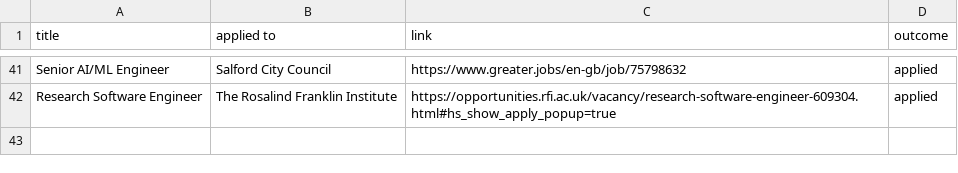
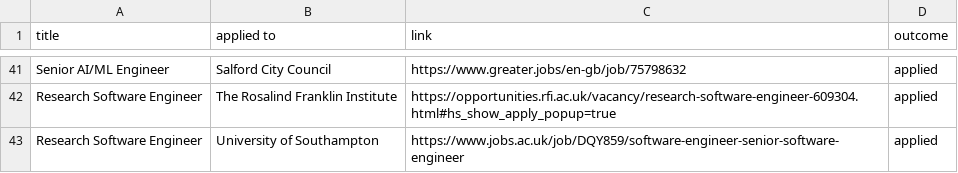
Before and after one commit to ivan020/resume, a CSV file: tracker.csv, drawn as a sheet; only a part is shown, gaps mark what is left out; the diff names each change by its address in the sheet, - before the commit and + after, or states it on an @@ line.

Commit message:
another application

```diff
--- a/tracker.csv
+++ b/tracker.csv
+row 43: Research Software Engineer | University of Southampton | https://www.jobs.ac.uk/job/DQY859/software-engineer-senior-software-engineer | applied
```
